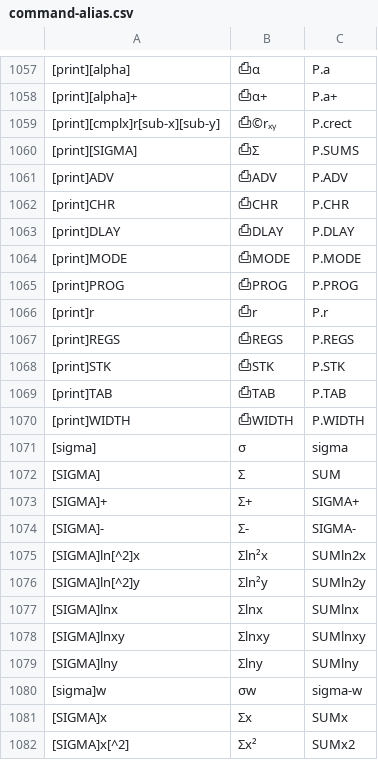
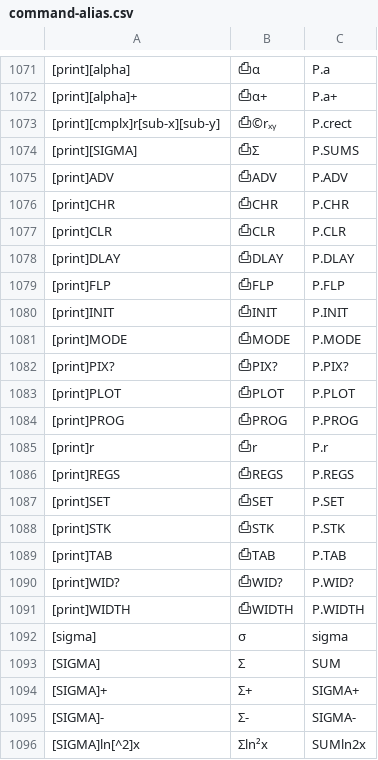
Before and after one commit to jaesharp/wp34s, a CSV file: tools/command-alias.csv, drawn as a sheet; only a part is shown, gaps mark what is left out; the shorter side is filled out with more unchanged rows; the diff covers the shown part only; the diff names each change by its address in the sheet, - before the commit and + after, or states it on an @@ line.

Commit message:
integration build - plotting commands are not dependant on IR printing so as to maintain binary compatibility between versions

```diff
--- a/tools/command-alias.csv
+++ b/tools/command-alias.csv
+row 1077: [print]CLR | ⎙CLR | P.CLR
+row 1079: [print]FLP | ⎙FLP | P.FLP
+row 1080: [print]INIT | ⎙INIT | P.INIT
+row 1082: [print]PIX? | ⎙PIX? | P.PIX?
+row 1083: [print]PLOT | ⎙PLOT | P.PLOT
+row 1087: [print]SET | ⎙SET | P.SET
+row 1090: [print]WID? | ⎙WID? | P.WID?
```
Also changed, not shown: 14 added rows and 2 moved rows elsewhere in this file, 27 other files.
